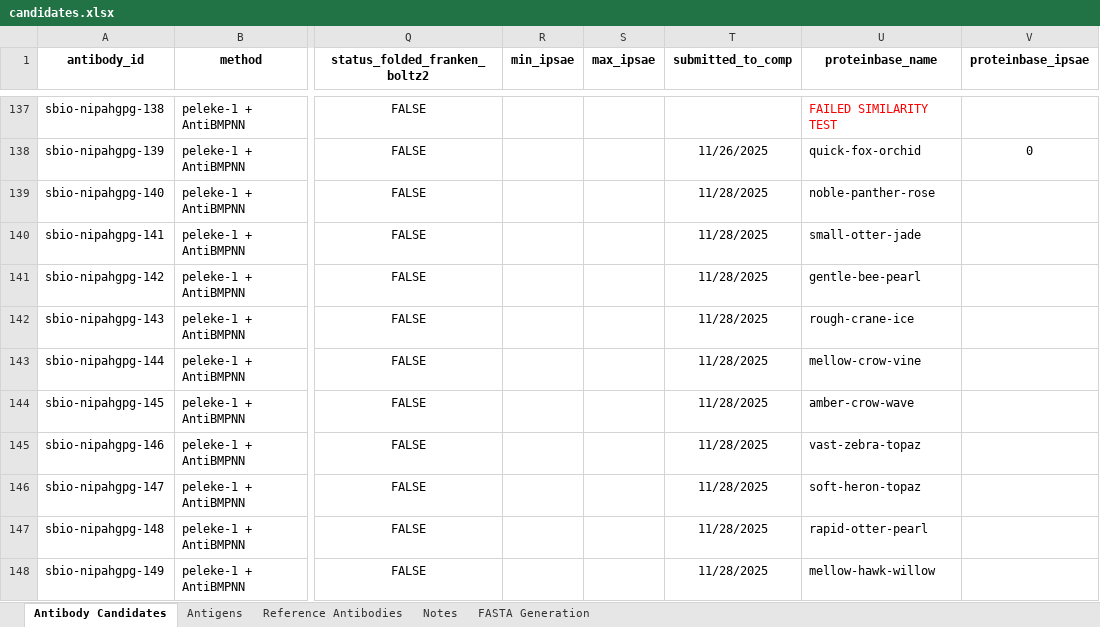
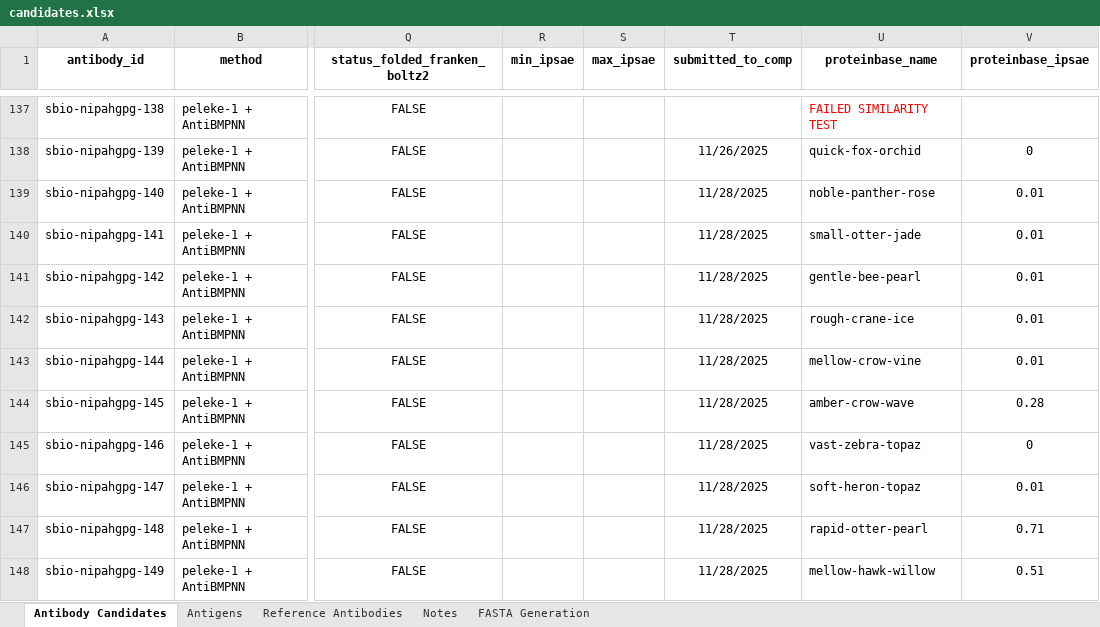
Before and after one commit to silicobio/Nipah_gpG_Fv_Generation, an Excel workbook: candidates.xlsx, sheet Antibody Candidates, drawn as a sheet; only a part is shown, gaps mark what is left out; values as stored, in another font and other column widths than the file's, no borders; conditional formats not drawn; the diff covers the shown part only; the diff names each change by its address in the sheet, - before the commit and + after, or states it on an @@ line.

Commit message:
Update candidates.xlsx

```diff
--- a/candidates.xlsx (sheet Antibody Candidates)
+++ b/candidates.xlsx (sheet Antibody Candidates)
-V139:V143 (proteinbase_ipsae): (empty)
+V139:V143 (proteinbase_ipsae): 0.01
-V144 (proteinbase_ipsae): (empty)
+V144 (proteinbase_ipsae): 0.28
-V145 (proteinbase_ipsae): (empty)
+V145 (proteinbase_ipsae): 0
-V146 (proteinbase_ipsae): (empty)
+V146 (proteinbase_ipsae): 0.01
-V147 (proteinbase_ipsae): (empty)
+V147 (proteinbase_ipsae): 0.71
-V148 (proteinbase_ipsae): (empty)
+V148 (proteinbase_ipsae): 0.51
```
Also changed, not shown: 10 added rows elsewhere in this sheet, sheet FASTA Generation.
